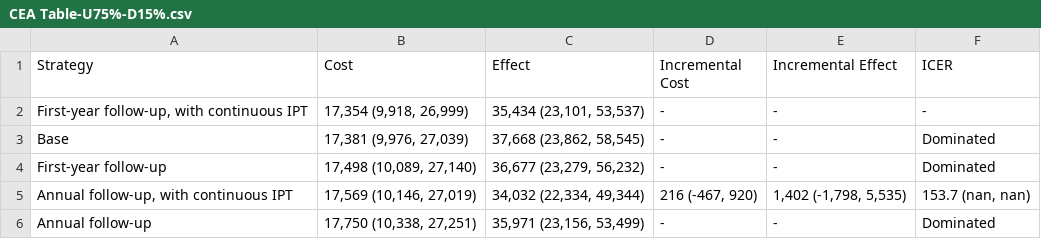
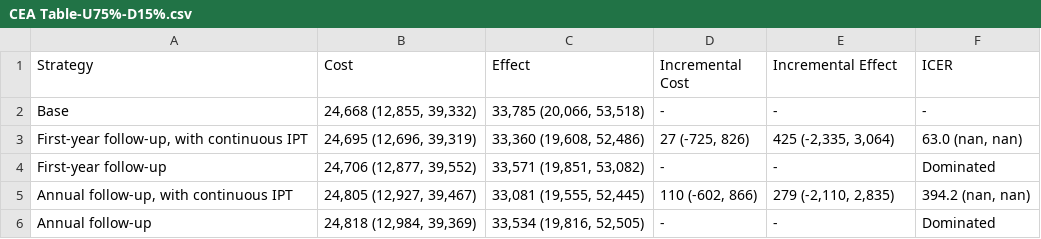
Before and after one commit to yaesoubilab/APACEVisualization, a CSV file: tb/CEA Table-U75%-D15%.csv, drawn as a sheet.

```diff
--- a/tb/CEA Table-U75%-D15%.csv
+++ b/tb/CEA Table-U75%-D15%.csv
@@ -1,6 +1,6 @@
 Strategy,Cost,Effect,Incremental Cost,Incremental Effect,ICER
-"First-year follow-up, with continuous IPT","17,354 (9,918, 26,999)","35,434 (23,101, 53,537)",-,-,-
-Base,"17,381 (9,976, 27,039)","37,668 (23,862, 58,545)",-,-,Dominated
-First-year follow-up,"17,498 (10,089, 27,140)","36,677 (23,279, 56,232)",-,-,Dominated
-"Annual follow-up, with continuous IPT","17,569 (10,146, 27,019)","34,032 (22,334, 49,344)","216 (-467, 920)","1,402 (-1,798, 5,535)","153.7 (nan, nan)"
-Annual follow-up,"17,750 (10,338, 27,251)","35,971 (23,156, 53,499)",-,-,Dominated
+Base,"24,668 (12,855, 39,332)","33,785 (20,066, 53,518)",-,-,-
+"First-year follow-up, with continuous IPT","24,695 (12,696, 39,319)","33,360 (19,608, 52,486)","27 (-725, 826)","425 (-2,335, 3,064)","63.0 (nan, nan)"
+First-year follow-up,"24,706 (12,877, 39,552)","33,571 (19,851, 53,082)",-,-,Dominated
+"Annual follow-up, with continuous IPT","24,805 (12,927, 39,467)","33,081 (19,555, 52,445)","110 (-602, 866)","279 (-2,110, 2,835)","394.2 (nan, nan)"
+Annual follow-up,"24,818 (12,984, 39,369)","33,534 (19,816, 52,505)",-,-,Dominated
```
Also changed, not shown: 3 other files.
